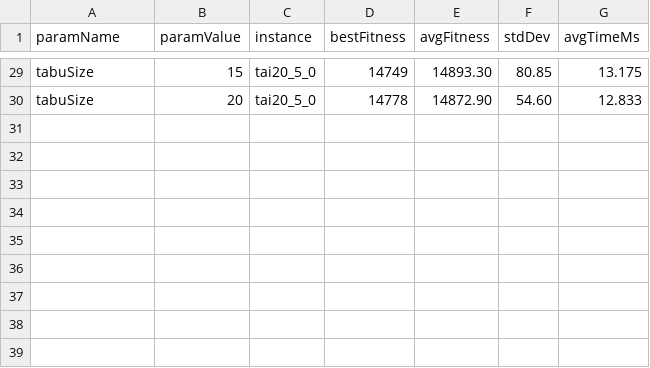
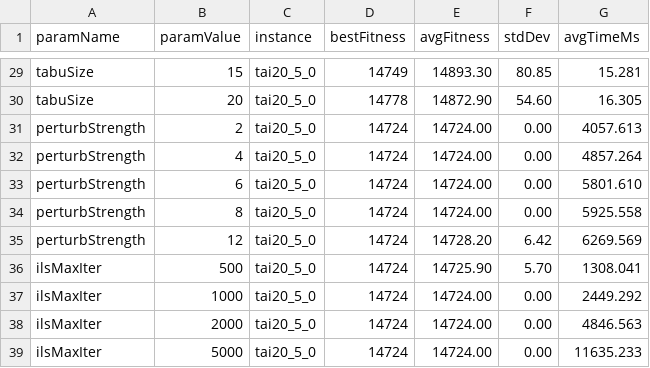
Before and after one commit to abhuiyan00/OptimizationMethods, a CSV file: first_project/results/params_tai20_5_0.csv, drawn as a sheet; only a part is shown, gaps mark what is left out; the diff covers the shown part only; the diff names each change by its address in the sheet, - before the commit and + after, or states it on an @@ line.

```diff
--- a/first_project/results/params_tai20_5_0.csv
+++ b/first_project/results/params_tai20_5_0.csv
-G29 (avgTimeMs): 13.175
+G29 (avgTimeMs): 15.281
-G30 (avgTimeMs): 12.833
+G30 (avgTimeMs): 16.305
+row 31: perturbStrength | 2 | tai20_5_0 | 14724 | 14724.00 | 0.00 | 4057.613
+row 32: perturbStrength | 4 | tai20_5_0 | 14724 | 14724.00 | 0.00 | 4857.264
+row 33: perturbStrength | 6 | tai20_5_0 | 14724 | 14724.00 | 0.00 | 5801.610
+row 34: perturbStrength | 8 | tai20_5_0 | 14724 | 14724.00 | 0.00 | 5925.558
+row 35: perturbStrength | 12 | tai20_5_0 | 14724 | 14728.20 | 6.42 | 6269.569
+row 36: ilsMaxIter | 500 | tai20_5_0 | 14724 | 14725.90 | 5.70 | 1308.041
+row 37: ilsMaxIter | 1000 | tai20_5_0 | 14724 | 14724.00 | 0.00 | 2449.292
+row 38: ilsMaxIter | 2000 | tai20_5_0 | 14724 | 14724.00 | 0.00 | 4846.563
+row 39: ilsMaxIter | 5000 | tai20_5_0 | 14724 | 14724.00 | 0.00 | 11635.233
```
Also changed, not shown: 27 edited cells elsewhere in this file.
